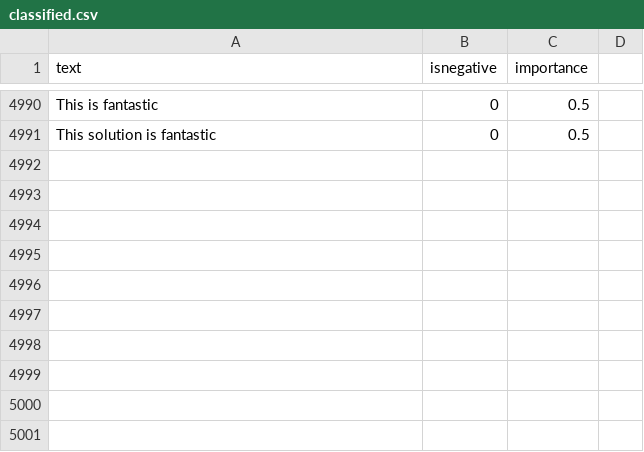
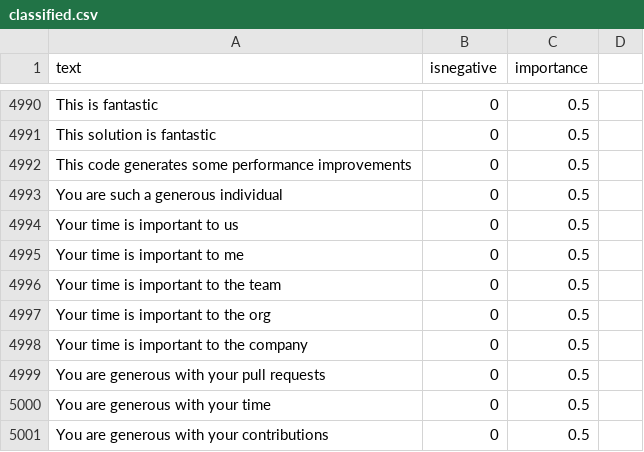
Before and after one commit to jonathanpeppers/inclusive-code-reviews-ml, a CSV file: comments/classified.csv, drawn as a sheet; only a part is shown, gaps mark what is left out; the diff names each change by its address in the sheet, - before the commit and + after, or states it on an @@ line.

Commit message:
Fix the phrase 'generous'
Fixes: https://github.com/jonathanpeppers/inclusive-code-reviews-browser/issues/288

```diff
--- a/comments/classified.csv
+++ b/comments/classified.csv
+row 4992: This code generates some performance improvements | 0 | 0.5
+row 4993: You are such a generous individual | 0 | 0.5
+row 4994: Your time is important to us | 0 | 0.5
+row 4995: Your time is important to me | 0 | 0.5
+row 4996: Your time is important to the team | 0 | 0.5
+row 4997: Your time is important to the org | 0 | 0.5
+row 4998: Your time is important to the company | 0 | 0.5
+row 4999: You are generous with your pull requests | 0 | 0.5
+row 5000: You are generous with your time | 0 | 0.5
+row 5001: You are generous with your contributions | 0 | 0.5
```
Also changed, not shown: 1 other file.
